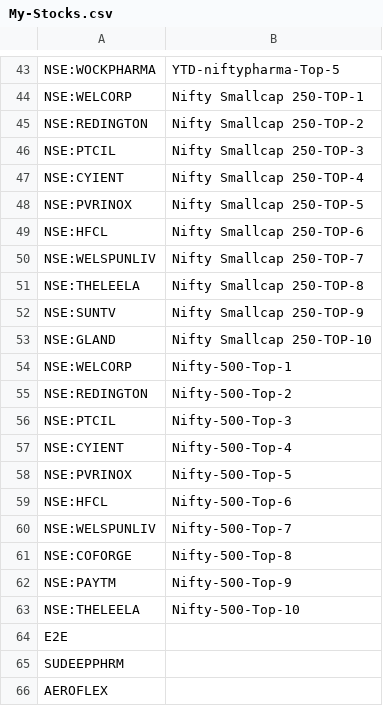
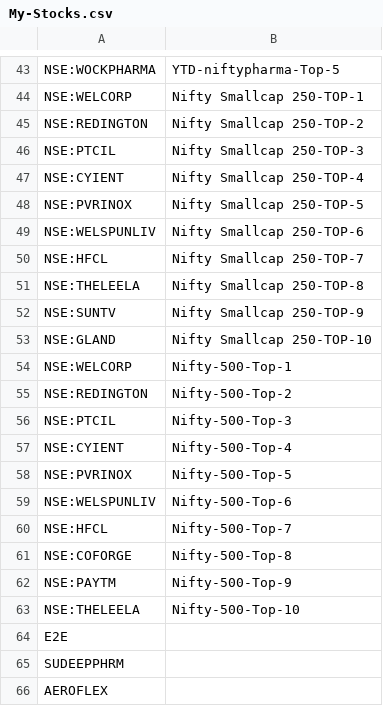
Before and after one commit to surajpjoshi/rsi-trading-system, a CSV file: My-Stocks.csv, drawn as a sheet; only a part is shown, gaps mark what is left out.

Commit message:
Auto-update My-Stocks.csv from Google Sheets

```diff
--- a/My-Stocks.csv
+++ b/My-Stocks.csv
@@ -48,4 +48,4 @@
 "NSE:PVRINOX","Nifty Smallcap 250-TOP-5"
-"NSE:HFCL","Nifty Smallcap 250-TOP-6"
-"NSE:WELSPUNLIV","Nifty Smallcap 250-TOP-7"
+"NSE:WELSPUNLIV","Nifty Smallcap 250-TOP-6"
+"NSE:HFCL","Nifty Smallcap 250-TOP-7"
 "NSE:THELEELA","Nifty Smallcap 250-TOP-8"
@@ -58,4 +58,4 @@
 "NSE:PVRINOX","Nifty-500-Top-5"
-"NSE:HFCL","Nifty-500-Top-6"
-"NSE:WELSPUNLIV","Nifty-500-Top-7"
+"NSE:WELSPUNLIV","Nifty-500-Top-6"
+"NSE:HFCL","Nifty-500-Top-7"
 "NSE:COFORGE","Nifty-500-Top-8"
```
